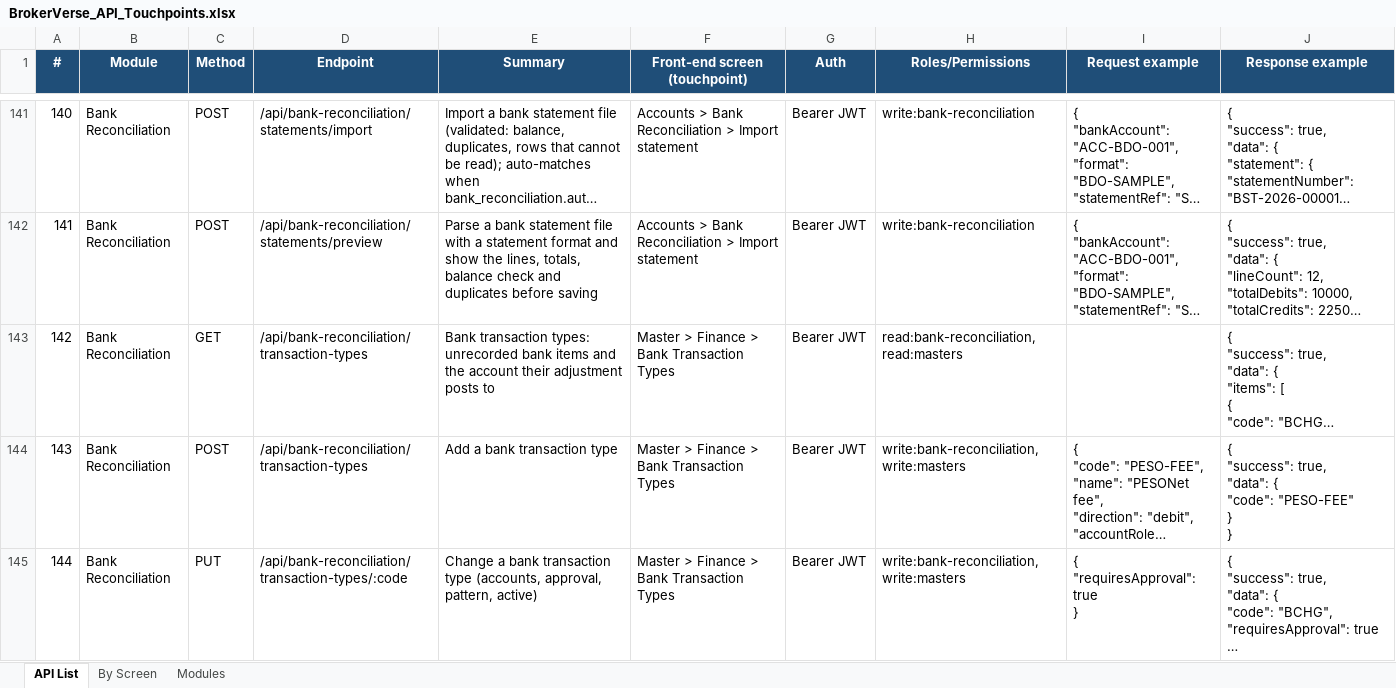
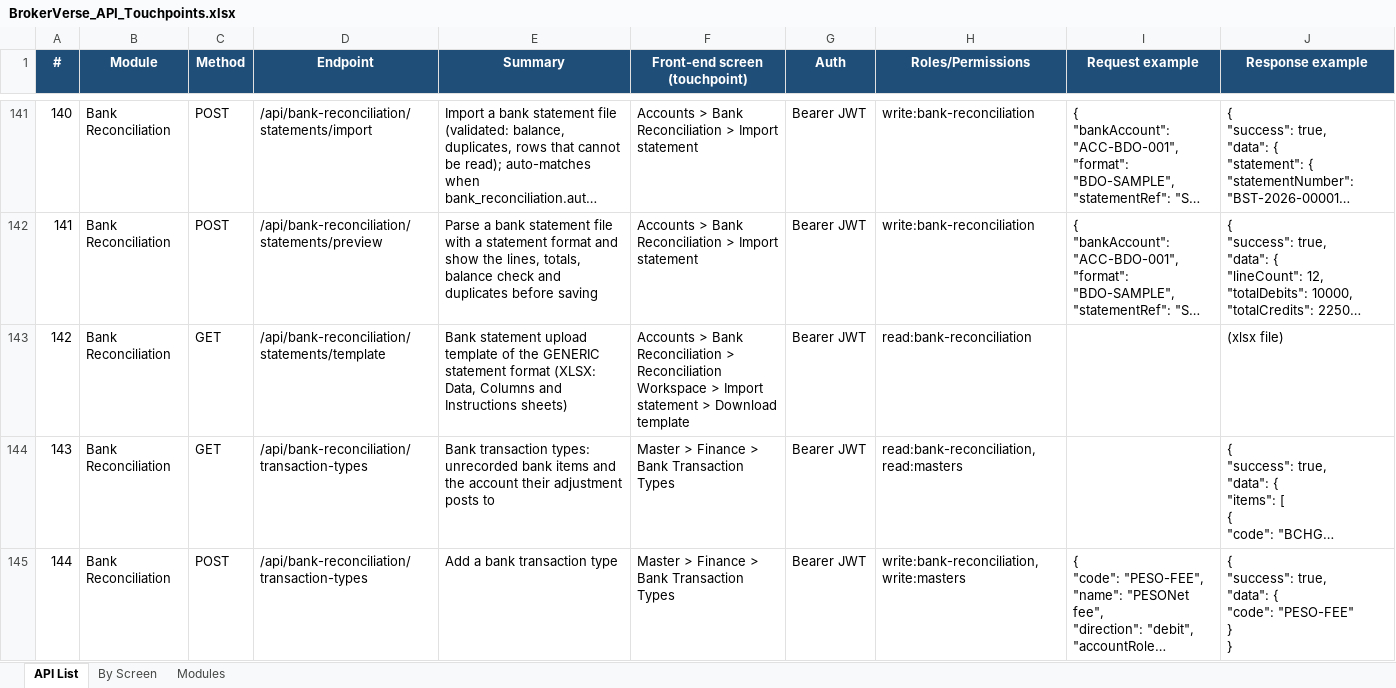
Before and after one commit to IortaTexhNXT-DEV/BDOI-OOTB, an Excel workbook: backend/docs/api/BrokerVerse_API_Touchpoints.xlsx, sheet API List, drawn as a sheet; only a part is shown, gaps mark what is left out; the shorter side is filled out with more unchanged rows; long unchanged cells end in …; values as stored, in another font and other column widths than the file's, no borders; addresses are those after the commit; the diff covers the shown part only; the diff names each change by its address in the sheet, - before the commit and + after, or states it on an @@ line.

Commit message:
Regenerate the API documentation and the help for the upload changes

```diff
--- a/backend/docs/api/BrokerVerse_API_Touchpoints.xlsx (sheet API List)
+++ b/backend/docs/api/BrokerVerse_API_Touchpoints.xlsx (sheet API List)
+row 143: 142 | Bank Reconciliation | GET | /api/bank-reconciliation/statements/template | Bank statement upload template of the GENERIC statement format (XLSX: Data, Columns and Instructions sheets) | Accounts > Bank Reconciliation > Reconciliation Workspace > Import statement > Download template | Bearer JWT | read:bank-reconciliation |  | (xlsx file)
@@ column A (#) renumbered from row 144 down @@
```
Also changed, not shown: 8 added rows and 2 edited cells elsewhere in this sheet, sheet By Screen, sheet Modules, 5 other files.
